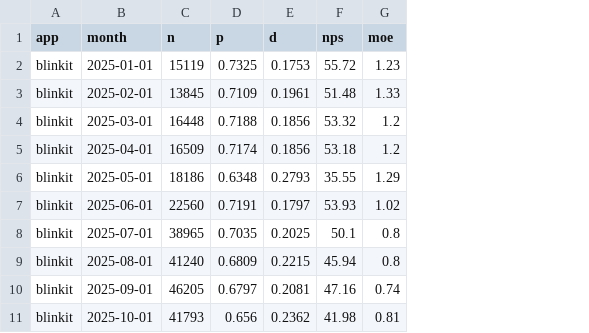
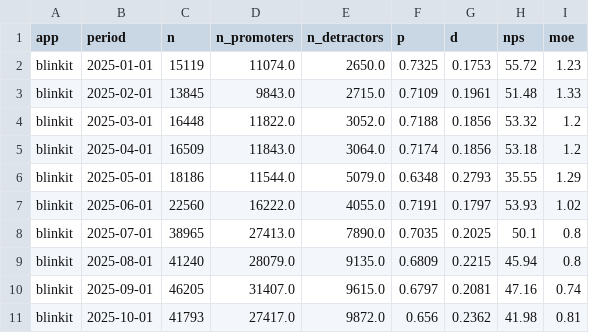
Before and after one commit to kaasyapv/Quick-Commerce-NPS-Benchmark-from-App-Reviews, a CSV file: outputs/nps_monthly.csv, drawn as a sheet; only a part is shown; the diff names each change by its address in the sheet, - before the commit and + after, or states it on an @@ line.

```diff
--- a/outputs/nps_monthly.csv
+++ b/outputs/nps_monthly.csv
+column D (n_promoters), rows 2-11: 11074.0 | 9843.0 | 11822.0 | 11843.0 | 11544.0 | 16222.0 | 27413.0 | 28079.0 | 31407.0 | 27417.0
+column E (n_detractors), rows 2-11: 2650.0 | 2715.0 | 3052.0 | 3064.0 | 5079.0 | 4055.0 | 7890.0 | 9135.0 | 9615.0 | 9872.0
-B1: month
+B1: period
```
Also changed, not shown: outputs/nps_monthly_3star_passive.csv, 4 other files.
